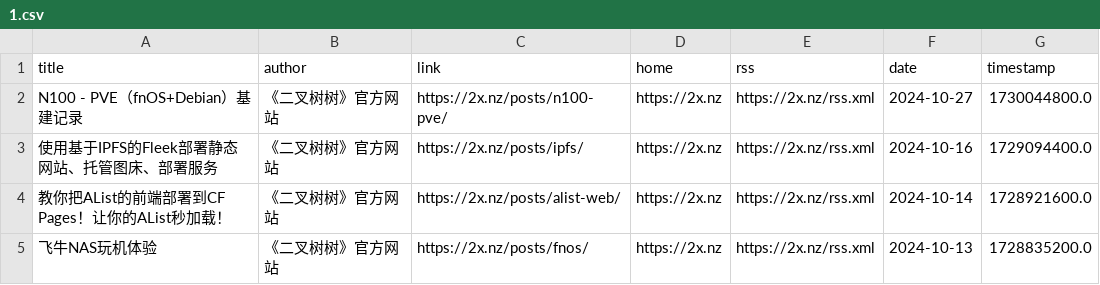
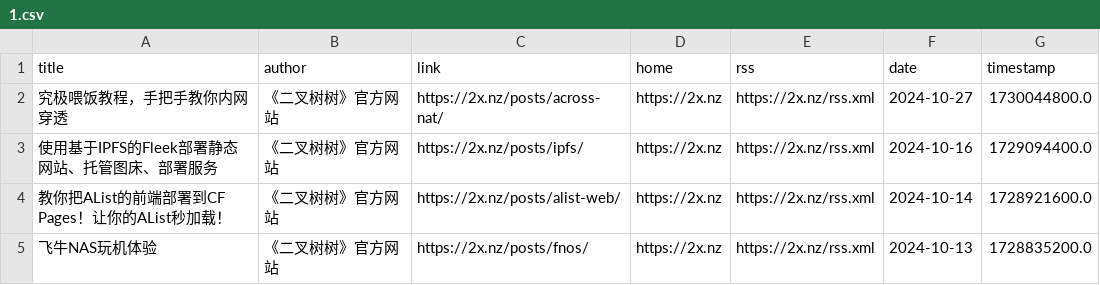
Before and after one commit to Kemeow0815/rssblog-source, a CSV file: date/202410/1.csv, drawn as a sheet.

```diff
--- a/date/202410/1.csv
+++ b/date/202410/1.csv
@@ -1,3 +1,3 @@
 title,author,link,home,rss,date,timestamp
-N100 - PVE（fnOS+Debian）基建记录,《二叉树树》官方网站,https://2x.nz/posts/n100-pve/,https://2x.nz,https://2x.nz/rss.xml,2024-10-27,1730044800.0
+究极喂饭教程，手把手教你内网穿透,《二叉树树》官方网站,https://2x.nz/posts/across-nat/,https://2x.nz,https://2x.nz/rss.xml,2024-10-27,1730044800.0
 使用基于IPFS的Fleek部署静态网站、托管图床、部署服务,《二叉树树》官方网站,https://2x.nz/posts/ipfs/,https://2x.nz,https://2x.nz/rss.xml,2024-10-16,1729094400.0
```
Also changed, not shown: all/3.csv, all/4.csv, 7 other files.
